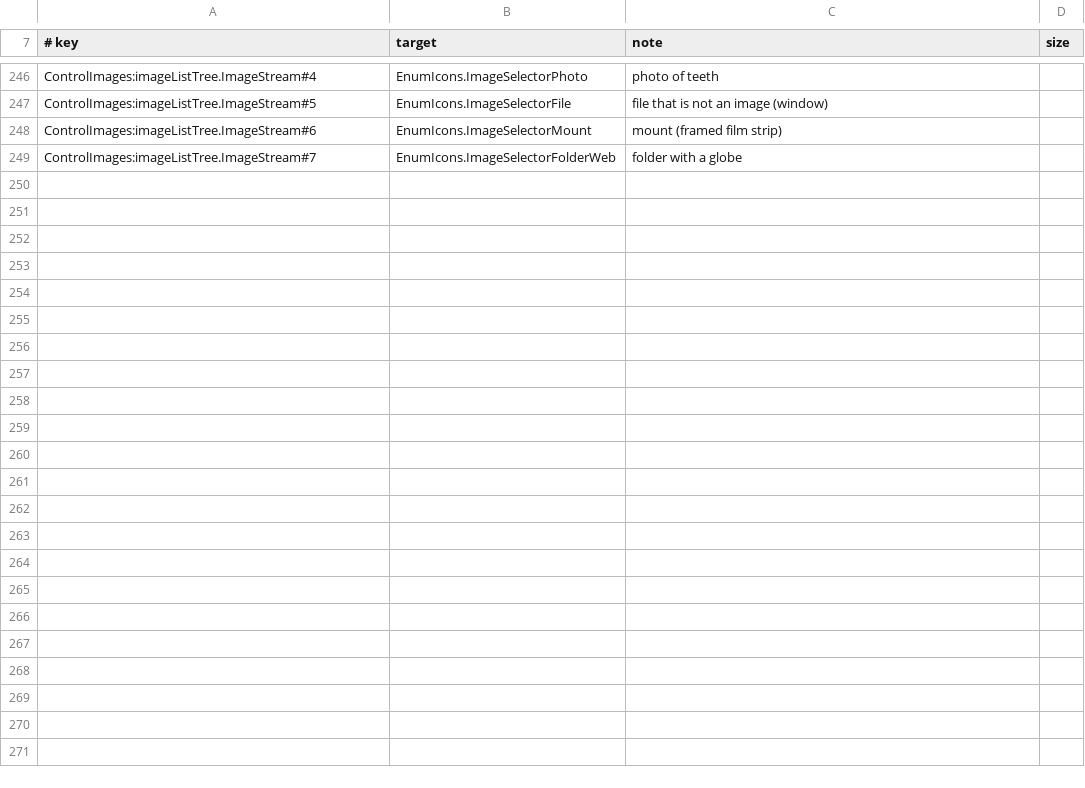
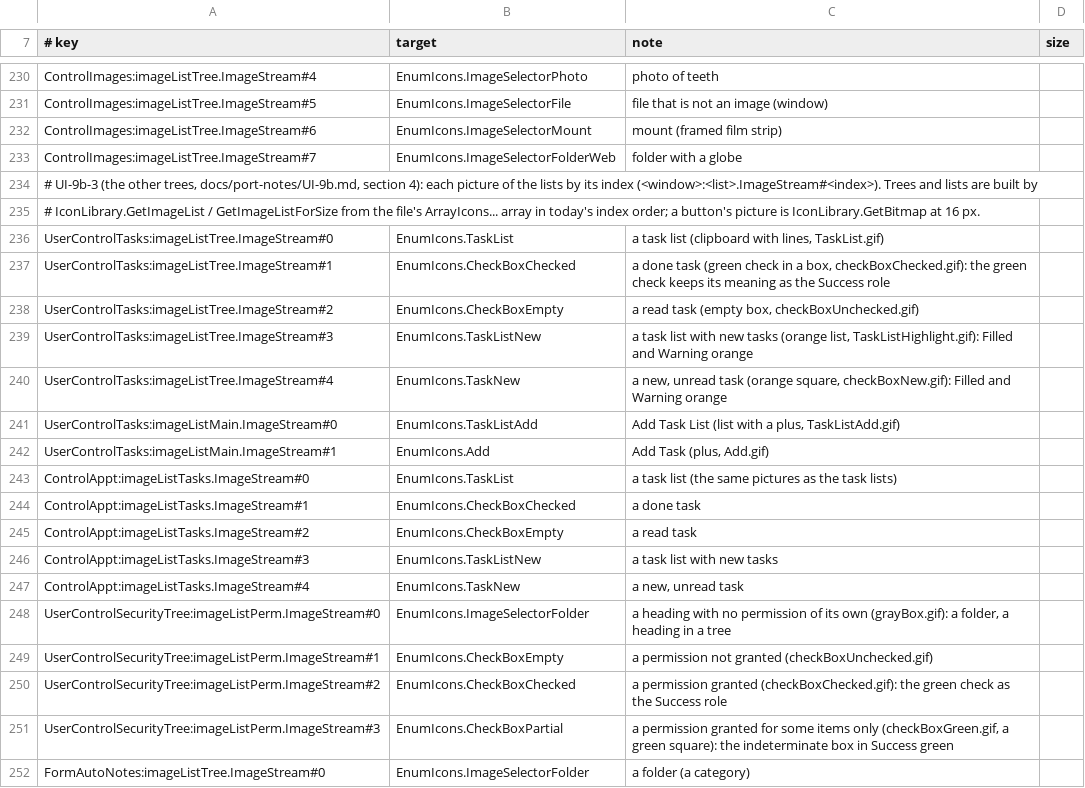
Before and after one commit to Marysville-Dental-Center/OpenPMS-Dental, a TSV file: icons/picture-map.tsv, drawn as a sheet; only a part is shown, gaps mark what is left out; the diff covers the shown part only.

```diff
--- a/icons/picture-map.tsv
+++ b/icons/picture-map.tsv
@@ -249 +233,20 @@ ControlImages:imageListTree.ImageStream#6	EnumIcons.ImageSelectorMount	mount (fr
 ControlImages:imageListTree.ImageStream#7	EnumIcons.ImageSelectorFolderWeb	folder with a globe
+# UI-9b-3 (the other trees, docs/port-notes/UI-9b.md, section 4): each picture of the lists by its index (<window>:<list>.ImageStream#<index>). Trees and lists are built by
+# IconLibrary.GetImageList / GetImageListForSize from the file's ArrayIcons... array in today's index order; a button's picture is IconLibrary.GetBitmap at 16 px.
+UserControlTasks:imageListTree.ImageStream#0	EnumIcons.TaskList	a task list (clipboard with lines, TaskList.gif)
+UserControlTasks:imageListTree.ImageStream#1	EnumIcons.CheckBoxChecked	a done task (green check in a box, checkBoxChecked.gif): the green check keeps its meaning as the Success role
+UserControlTasks:imageListTree.ImageStream#2	EnumIcons.CheckBoxEmpty	a read task (empty box, checkBoxUnchecked.gif)
+UserControlTasks:imageListTree.ImageStream#3	EnumIcons.TaskListNew	a task list with new tasks (orange list, TaskListHighlight.gif): Filled and Warning orange
+UserControlTasks:imageListTree.ImageStream#4	EnumIcons.TaskNew	a new, unread task (orange square, checkBoxNew.gif): Filled and Warning orange
+UserControlTasks:imageListMain.ImageStream#0	EnumIcons.TaskListAdd	Add Task List (list with a plus, TaskListAdd.gif)
+UserControlTasks:imageListMain.ImageStream#1	EnumIcons.Add	Add Task (plus, Add.gif)
+ControlAppt:imageListTasks.ImageStream#0	EnumIcons.TaskList	a task list (the same pictures as the task lists)
+ControlAppt:imageListTasks.ImageStream#1	EnumIcons.CheckBoxChecked	a done task
+ControlAppt:imageListTasks.ImageStream#2	EnumIcons.CheckBoxEmpty	a read task
+ControlAppt:imageListTasks.ImageStream#3	EnumIcons.TaskListNew	a task list with new tasks
+ControlAppt:imageListTasks.ImageStream#4	EnumIcons.TaskNew	a new, unread task
+UserControlSecurityTree:imageListPerm.ImageStream#0	EnumIcons.ImageSelectorFolder	a heading with no permission of its own (grayBox.gif): a folder, a heading in a tree
+UserControlSecurityTree:imageListPerm.ImageStream#1	EnumIcons.CheckBoxEmpty	a permission not granted (checkBoxUnchecked.gif)
+UserControlSecurityTree:imageListPerm.ImageStream#2	EnumIcons.CheckBoxChecked	a permission granted (checkBoxChecked.gif): the green check as the Success role
+UserControlSecurityTree:imageListPerm.ImageStream#3	EnumIcons.CheckBoxPartial	a permission granted for some items only (checkBoxGreen.gif, a green square): the indeterminate box in Success green
+FormAutoNotes:imageListTree.ImageStream#0	EnumIcons.ImageSelectorFolder	a folder (a category)
```
Also changed, not shown: 23 added rows and 16 removed rows elsewhere in this file, icons/picture-slices.tsv, 8 other files.
